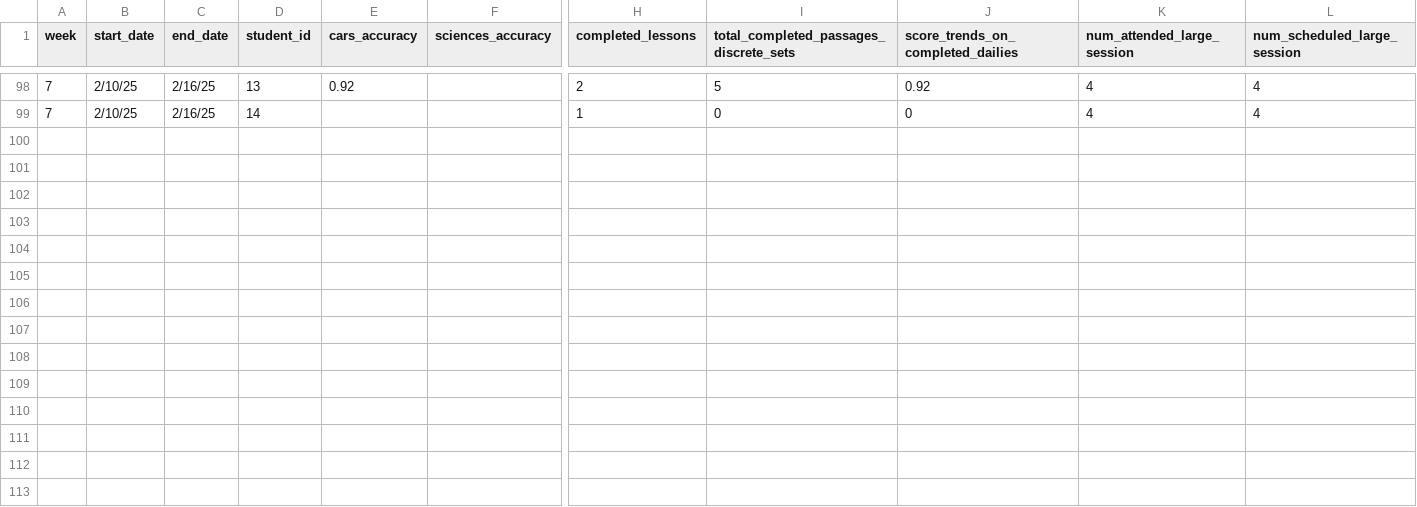
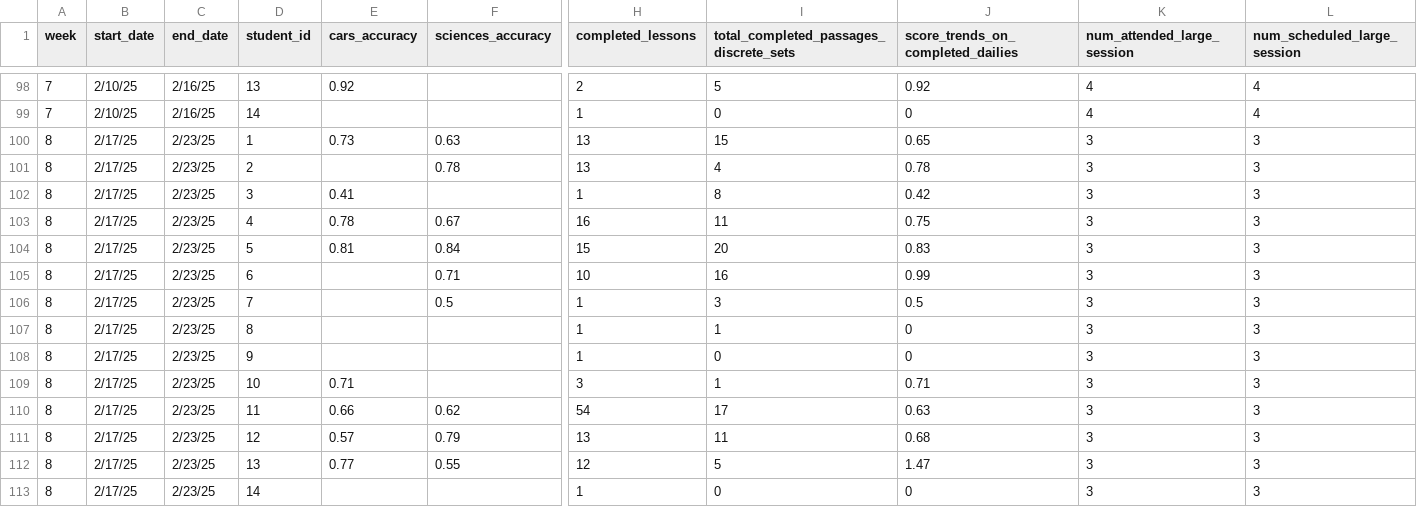
Before and after one commit to jackwestin-dev/institution-CDU, a CSV file: student-data/institution-cdu-engagement-data.csv, drawn as a sheet; only a part is shown, gaps mark what is left out; rows hold the shown columns only; the diff names each change by its address in the sheet, - before the commit and + after, or states it on an @@ line.

Commit message:
Add files via upload

```diff
--- a/student-data/institution-cdu-engagement-data.csv
+++ b/student-data/institution-cdu-engagement-data.csv
+row 100: 8 | 2/17/25 | 2/23/25 | 1 | 0.73 | 0.63 | 13 | 15 | 0.65 | 3 | 3
+row 101: 8 | 2/17/25 | 2/23/25 | 2 |  | 0.78 | 13 | 4 | 0.78 | 3 | 3
+row 102: 8 | 2/17/25 | 2/23/25 | 3 | 0.41 |  | 1 | 8 | 0.42 | 3 | 3
+row 103: 8 | 2/17/25 | 2/23/25 | 4 | 0.78 | 0.67 | 16 | 11 | 0.75 | 3 | 3
+row 104: 8 | 2/17/25 | 2/23/25 | 5 | 0.81 | 0.84 | 15 | 20 | 0.83 | 3 | 3
+row 105: 8 | 2/17/25 | 2/23/25 | 6 |  | 0.71 | 10 | 16 | 0.99 | 3 | 3
+row 106: 8 | 2/17/25 | 2/23/25 | 7 |  | 0.5 | 1 | 3 | 0.5 | 3 | 3
+row 107: 8 | 2/17/25 | 2/23/25 | 8 |  |  | 1 | 1 | 0 | 3 | 3
+row 108: 8 | 2/17/25 | 2/23/25 | 9 |  |  | 1 | 0 | 0 | 3 | 3
+row 109: 8 | 2/17/25 | 2/23/25 | 10 | 0.71 |  | 3 | 1 | 0.71 | 3 | 3
+row 110: 8 | 2/17/25 | 2/23/25 | 11 | 0.66 | 0.62 | 54 | 17 | 0.63 | 3 | 3
+row 111: 8 | 2/17/25 | 2/23/25 | 12 | 0.57 | 0.79 | 13 | 11 | 0.68 | 3 | 3
+row 112: 8 | 2/17/25 | 2/23/25 | 13 | 0.77 | 0.55 | 12 | 5 | 1.47 | 3 | 3
+row 113: 8 | 2/17/25 | 2/23/25 | 14 |  |  | 1 | 0 | 0 | 3 | 3
```
